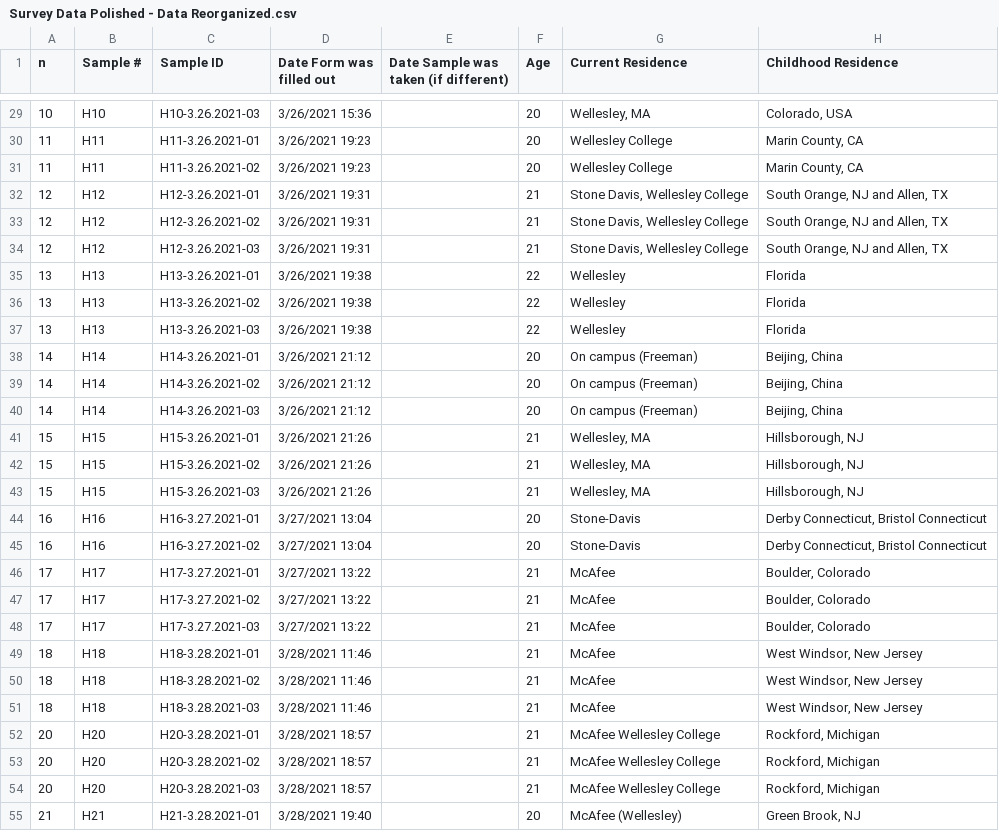
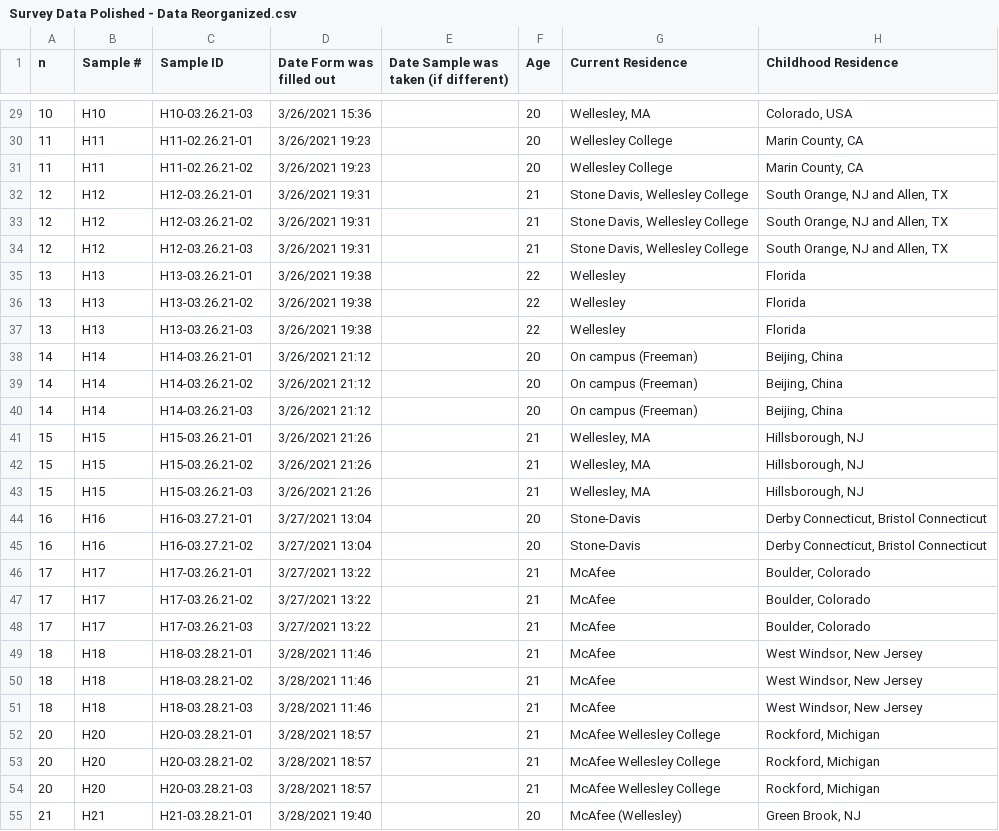
Before and after one commit to nohern/GEOS315Ruhlman, a CSV file: Survey Data Polished - Data Reorganized.csv, drawn as a sheet; only a part is shown, gaps mark what is left out; the diff covers the shown part only; the diff names each change by its address in the sheet, - before the commit and + after, or states it on an @@ line.

```diff
--- a/Survey Data Polished - Data Reorganized.csv
+++ b/Survey Data Polished - Data Reorganized.csv
-C29 (Sample ID): H10-3.26.2021-03
+C29 (Sample ID): H10-03.26.21-03
-C30 (Sample ID): H11-3.26.2021-01
+C30 (Sample ID): H11-02.26.21-01
-C31 (Sample ID): H11-3.26.2021-02
+C31 (Sample ID): H11-02.26.21-02
-C32 (Sample ID): H12-3.26.2021-01
+C32 (Sample ID): H12-03.26.21-01
-C33 (Sample ID): H12-3.26.2021-02
+C33 (Sample ID): H12-03.26.21-02
-C34 (Sample ID): H12-3.26.2021-03
+C34 (Sample ID): H12-03.26.21-03
-C35 (Sample ID): H13-3.26.2021-01
+C35 (Sample ID): H13-03.26.21-01
-C36 (Sample ID): H13-3.26.2021-02
+C36 (Sample ID): H13-03.26.21-02
-C37 (Sample ID): H13-3.26.2021-03
+C37 (Sample ID): H13-03.26.21-03
-C38 (Sample ID): H14-3.26.2021-01
+C38 (Sample ID): H14-03.26.21-01
-C39 (Sample ID): H14-3.26.2021-02
+C39 (Sample ID): H14-03.26.21-02
-C40 (Sample ID): H14-3.26.2021-03
+C40 (Sample ID): H14-03.26.21-03
-C41 (Sample ID): H15-3.26.2021-01
+C41 (Sample ID): H15-03.26.21-01
-C42 (Sample ID): H15-3.26.2021-02
+C42 (Sample ID): H15-03.26.21-02
-C43 (Sample ID): H15-3.26.2021-03
+C43 (Sample ID): H15-03.26.21-03
-C44 (Sample ID): H16-3.27.2021-01
+C44 (Sample ID): H16-03.27.21-01
-C45 (Sample ID): H16-3.27.2021-02
+C45 (Sample ID): H16-03.27.21-02
-C46 (Sample ID): H17-3.27.2021-01
+C46 (Sample ID): H17-03.26.21-01
-C47 (Sample ID): H17-3.27.2021-02
+C47 (Sample ID): H17-03.26.21-02
-C48 (Sample ID): H17-3.27.2021-03
+C48 (Sample ID): H17-03.26.21-03
-C49 (Sample ID): H18-3.28.2021-01
+C49 (Sample ID): H18-03.28.21-01
-C50 (Sample ID): H18-3.28.2021-02
+C50 (Sample ID): H18-03.28.21-02
-C51 (Sample ID): H18-3.28.2021-03
+C51 (Sample ID): H18-03.28.21-03
-C52 (Sample ID): H20-3.28.2021-01
+C52 (Sample ID): H20-03.28.21-01
-C53 (Sample ID): H20-3.28.2021-02
+C53 (Sample ID): H20-03.28.21-02
-C54 (Sample ID): H20-3.28.2021-03
+C54 (Sample ID): H20-03.28.21-03
-C55 (Sample ID): H21-3.28.2021-01
+C55 (Sample ID): H21-03.28.21-01
```
Also changed, not shown: 32 edited cells elsewhere in this file, 1 other file.
